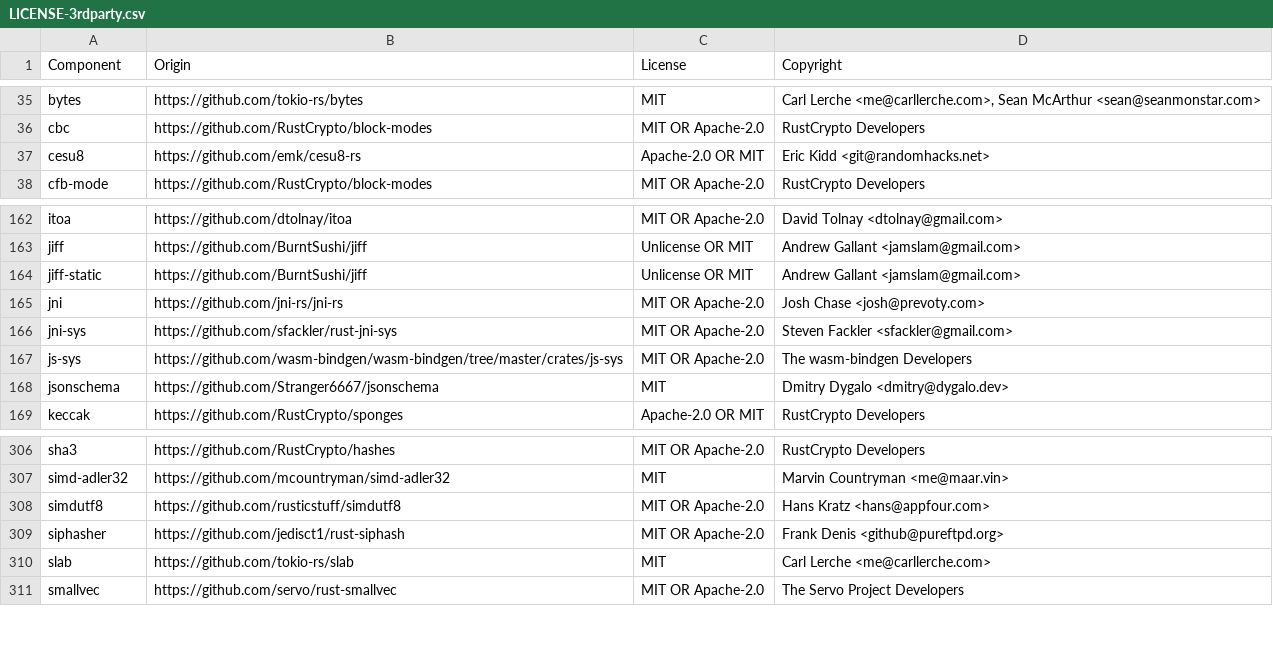
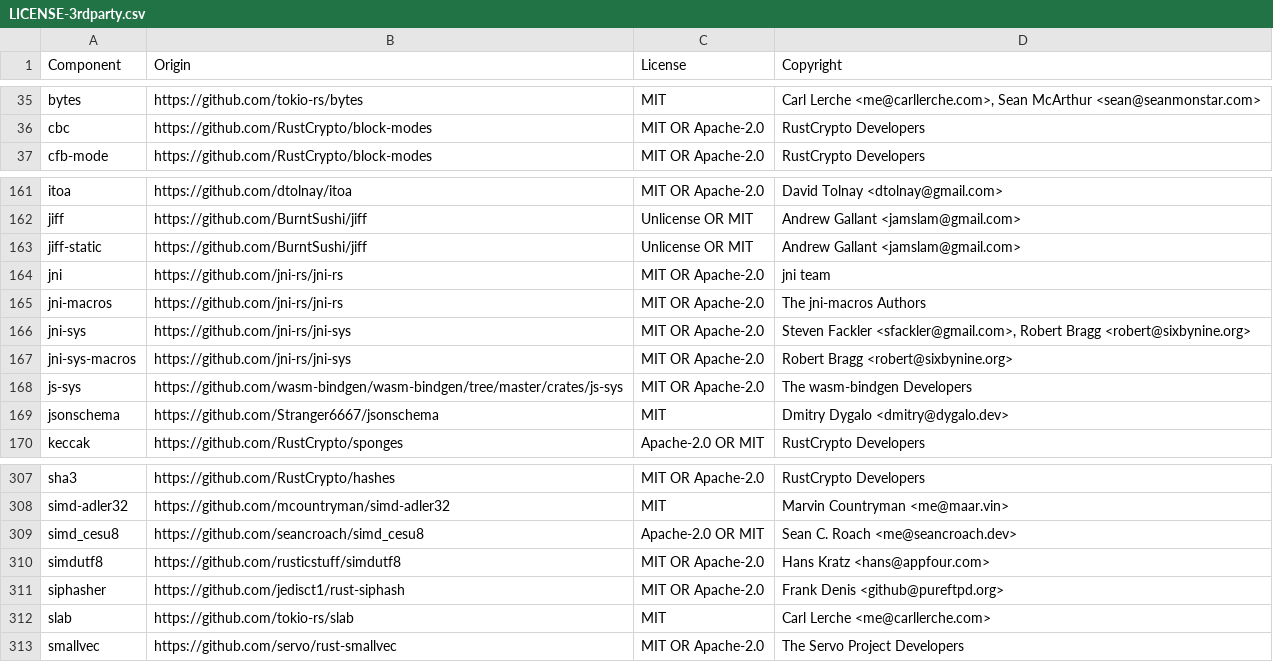
Before and after one commit to vectordotdev/vrl, a CSV file: LICENSE-3rdparty.csv, drawn as a sheet; only a part is shown, gaps mark what is left out.

Commit message:
update licenses

```diff
--- a/LICENSE-3rdparty.csv
+++ b/LICENSE-3rdparty.csv
@@ -36,3 +36,2 @@ bytes,https://github.com/tokio-rs/bytes,MIT,"Carl Lerche <me@carllerche.com>, Se
 cbc,https://github.com/RustCrypto/block-modes,MIT OR Apache-2.0,RustCrypto Developers
-cesu8,https://github.com/emk/cesu8-rs,Apache-2.0 OR MIT,Eric Kidd <git@randomhacks.net>
 cfb-mode,https://github.com/RustCrypto/block-modes,MIT OR Apache-2.0,RustCrypto Developers
@@ -164,4 +163,6 @@ jiff,https://github.com/BurntSushi/jiff,Unlicense OR MIT,Andrew Gallant <jamslam
 jiff-static,https://github.com/BurntSushi/jiff,Unlicense OR MIT,Andrew Gallant <jamslam@gmail.com>
-jni,https://github.com/jni-rs/jni-rs,MIT OR Apache-2.0,Josh Chase <josh@prevoty.com>
-jni-sys,https://github.com/sfackler/rust-jni-sys,MIT OR Apache-2.0,Steven Fackler <sfackler@gmail.com>
+jni,https://github.com/jni-rs/jni-rs,MIT OR Apache-2.0,jni team
+jni-macros,https://github.com/jni-rs/jni-rs,MIT OR Apache-2.0,The jni-macros Authors
+jni-sys,https://github.com/jni-rs/jni-sys,MIT OR Apache-2.0,"Steven Fackler <sfackler@gmail.com>, Robert Bragg <robert@sixbynine.org>"
+jni-sys-macros,https://github.com/jni-rs/jni-sys,MIT OR Apache-2.0,Robert Bragg <robert@sixbynine.org>
 js-sys,https://github.com/wasm-bindgen/wasm-bindgen/tree/master/crates/js-sys,MIT OR Apache-2.0,The wasm-bindgen Developers
@@ -307,2 +308,3 @@ sha3,https://github.com/RustCrypto/hashes,MIT OR Apache-2.0,RustCrypto Developer
 simd-adler32,https://github.com/mcountryman/simd-adler32,MIT,Marvin Countryman <me@maar.vin>
+simd_cesu8,https://github.com/seancroach/simd_cesu8,Apache-2.0 OR MIT,Sean C. Roach <me@seancroach.dev>
 simdutf8,https://github.com/rusticstuff/simdutf8,MIT OR Apache-2.0,Hans Kratz <hans@appfour.com>
```
